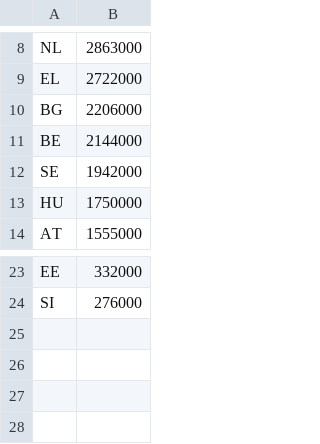
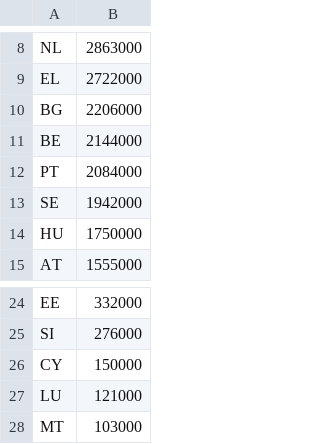
Before and after one commit to tbuytaer/armoederisico-per-EU-land, a CSV file: RiskOfPovertyOrSocialExclusionNumber.csv, drawn as a sheet; only a part is shown, gaps mark what is left out.

```diff
--- a/RiskOfPovertyOrSocialExclusionNumber.csv
+++ b/RiskOfPovertyOrSocialExclusionNumber.csv
@@ -11,2 +11,3 @@ BG,2206000
 BE,2144000
+PT,2084000
 SE,1942000
@@ -24 +25,4 @@ EE,332000
 SI,276000
+CY,150000
+LU,121000
+MT,103000
```
Also changed, not shown: RiskOfPovertyOrSocialExclusionPercent.csv.
